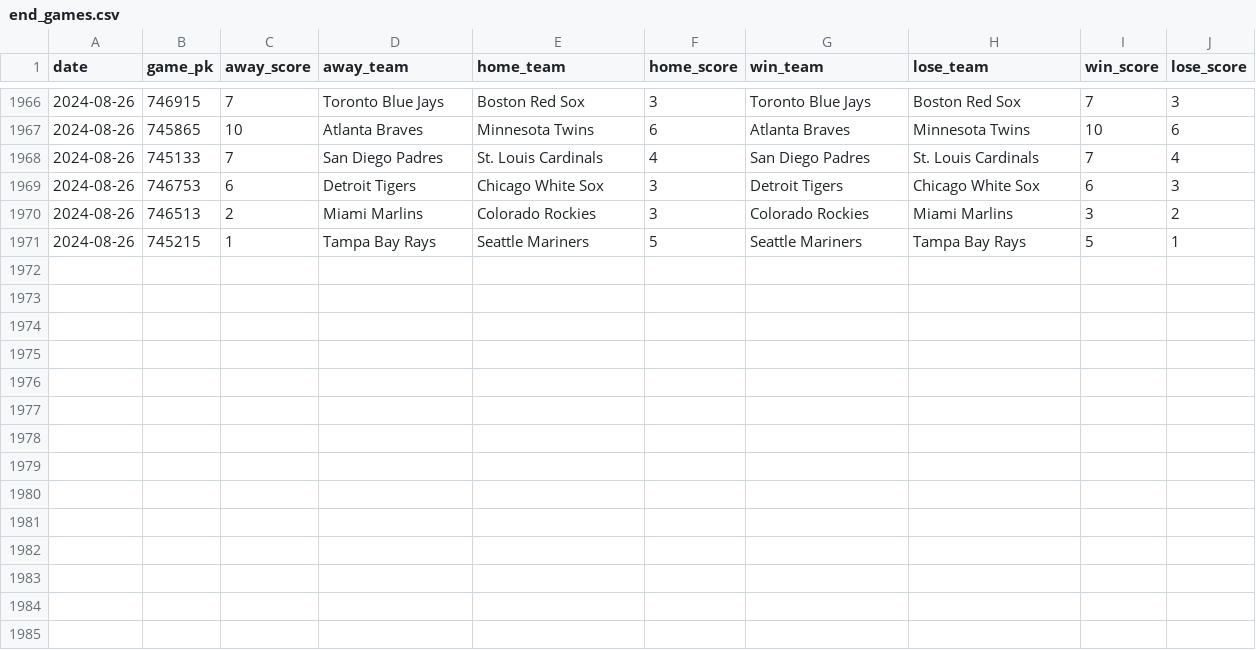
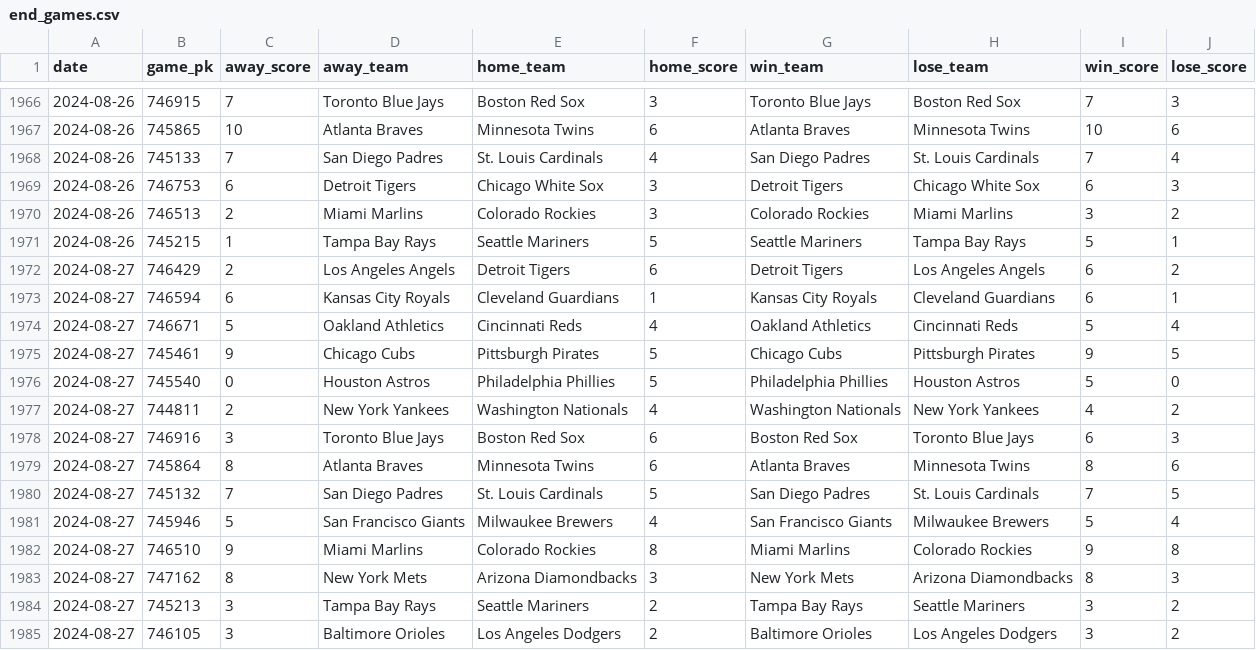
Before and after one commit to chadallison/mlb24, a CSV file: data/end_games.csv, drawn as a sheet; only a part is shown, gaps mark what is left out.

```diff
--- a/data/end_games.csv
+++ b/data/end_games.csv
@@ -1971 +1971,15 @@ date,game_pk,away_score,away_team,home_team,home_score,win_team,lose_team,win_sc
 2024-08-26,745215,1,Tampa Bay Rays,Seattle Mariners,5,Seattle Mariners,Tampa Bay Rays,5,1
+2024-08-27,746429,2,Los Angeles Angels,Detroit Tigers,6,Detroit Tigers,Los Angeles Angels,6,2
+2024-08-27,746594,6,Kansas City Royals,Cleveland Guardians,1,Kansas City Royals,Cleveland Guardians,6,1
+2024-08-27,746671,5,Oakland Athletics,Cincinnati Reds,4,Oakland Athletics,Cincinnati Reds,5,4
+2024-08-27,745461,9,Chicago Cubs,Pittsburgh Pirates,5,Chicago Cubs,Pittsburgh Pirates,9,5
+2024-08-27,745540,0,Houston Astros,Philadelphia Phillies,5,Philadelphia Phillies,Houston Astros,5,0
+2024-08-27,744811,2,New York Yankees,Washington Nationals,4,Washington Nationals,New York Yankees,4,2
+2024-08-27,746916,3,Toronto Blue Jays,Boston Red Sox,6,Boston Red Sox,Toronto Blue Jays,6,3
+2024-08-27,745864,8,Atlanta Braves,Minnesota Twins,6,Atlanta Braves,Minnesota Twins,8,6
+2024-08-27,745132,7,San Diego Padres,St. Louis Cardinals,5,San Diego Padres,St. Louis Cardinals,7,5
+2024-08-27,745946,5,San Francisco Giants,Milwaukee Brewers,4,San Francisco Giants,Milwaukee Brewers,5,4
+2024-08-27,746510,9,Miami Marlins,Colorado Rockies,8,Miami Marlins,Colorado Rockies,9,8
+2024-08-27,747162,8,New York Mets,Arizona Diamondbacks,3,New York Mets,Arizona Diamondbacks,8,3
+2024-08-27,745213,3,Tampa Bay Rays,Seattle Mariners,2,Tampa Bay Rays,Seattle Mariners,3,2
+2024-08-27,746105,3,Baltimore Orioles,Los Angeles Dodgers,2,Baltimore Orioles,Los Angeles Dodgers,3,2
```
Also changed, not shown: data/first_inning_scores.csv, data/first_scorers.csv, 27 other files.
